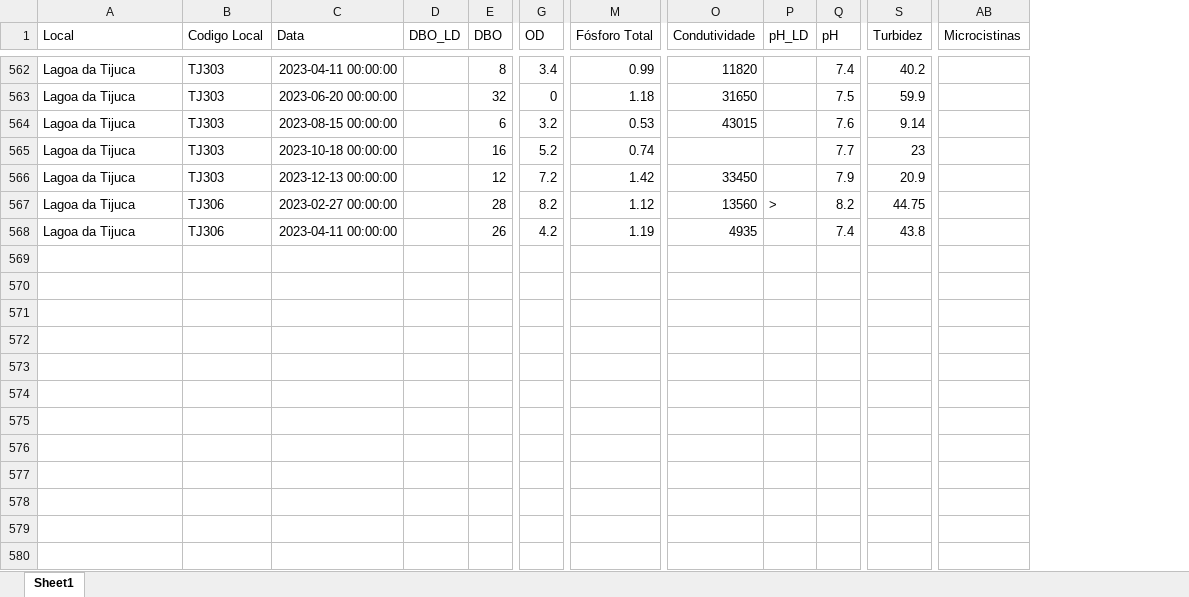
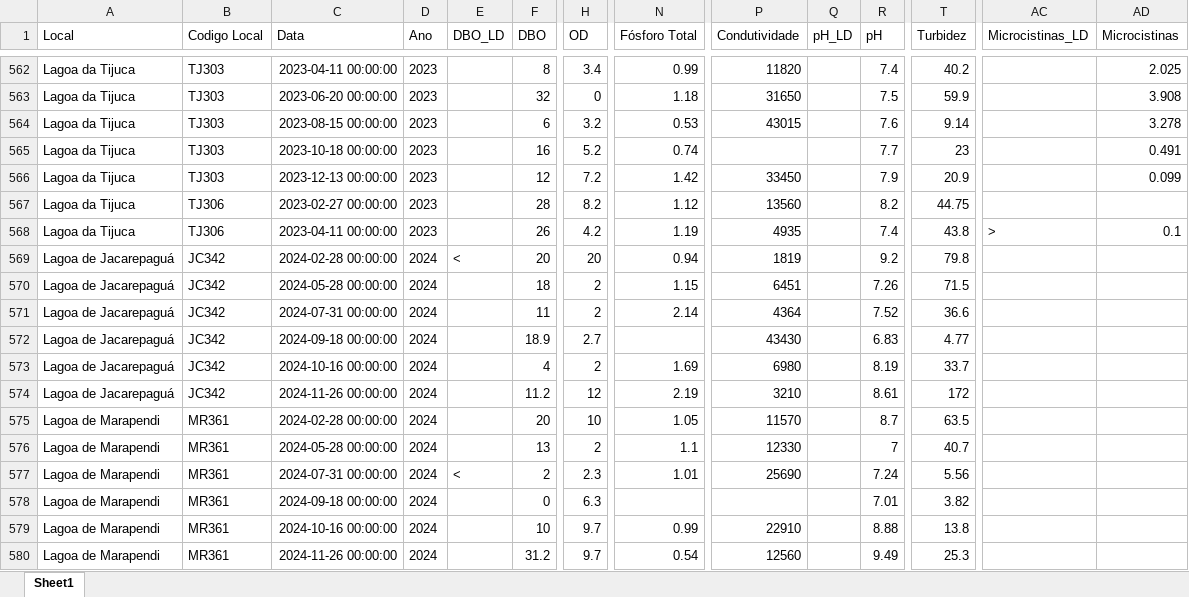
Before and after one commit to Jh-Terencio/QualiAgua, an Excel workbook: Data/IntermediaryData/WaterQualityInitialData.xlsx, sheet Sheet1, drawn as a sheet; only a part is shown, gaps mark what is left out; values as stored, in another font and other column widths than the file's, no borders; addresses are those after the commit; rows hold the shown columns only; the diff covers the shown part only; the diff names each change by its address in the sheet, - before the commit and + after, or states it on an @@ line.

```diff
--- a/Data/IntermediaryData/WaterQualityInitialData.xlsx (sheet Sheet1)
+++ b/Data/IntermediaryData/WaterQualityInitialData.xlsx (sheet Sheet1)
+column D (Ano), rows 562-568: all 2023
+column AC (Microcistinas_LD), row 568: >
-AD562 (Microcistinas): (empty)
+AD562 (Microcistinas): 2.025
-AD563 (Microcistinas): (empty)
+AD563 (Microcistinas): 3.908
-AD564 (Microcistinas): (empty)
+AD564 (Microcistinas): 3.278
-AD565 (Microcistinas): (empty)
+AD565 (Microcistinas): 0.491
-AD566 (Microcistinas): (empty)
+AD566 (Microcistinas): 0.099
-Q567 (pH_LD): >
+Q567 (pH_LD): (empty)
-AD568 (Microcistinas): (empty)
+AD568 (Microcistinas): 0.1
+row 569: Lagoa de Jacarepaguá | JC342 | 2024-02-28 00:00:00 | 2024 | < | 20 | 20 | 0.94 | 1819 |  | 9.2 | 79.8
+row 570: Lagoa de Jacarepaguá | JC342 | 2024-05-28 00:00:00 | 2024 |  | 18 | 2 | 1.15 | 6451 |  | 7.26 | 71.5
+row 571: Lagoa de Jacarepaguá | JC342 | 2024-07-31 00:00:00 | 2024 |  | 11 | 2 | 2.14 | 4364 |  | 7.52 | 36.6
+row 572: Lagoa de Jacarepaguá | JC342 | 2024-09-18 00:00:00 | 2024 |  | 18.9 | 2.7 |  | 43430 |  | 6.83 | 4.77
+row 573: Lagoa de Jacarepaguá | JC342 | 2024-10-16 00:00:00 | 2024 |  | 4 | 2 | 1.69 | 6980 |  | 8.19 | 33.7
+row 574: Lagoa de Jacarepaguá | JC342 | 2024-11-26 00:00:00 | 2024 |  | 11.2 | 12 | 2.19 | 3210 |  | 8.61 | 172
+row 575: Lagoa de Marapendi | MR361 | 2024-02-28 00:00:00 | 2024 |  | 20 | 10 | 1.05 | 11570 |  | 8.7 | 63.5
+row 576: Lagoa de Marapendi | MR361 | 2024-05-28 00:00:00 | 2024 |  | 13 | 2 | 1.1 | 12330 |  | 7 | 40.7
+row 577: Lagoa de Marapendi | MR361 | 2024-07-31 00:00:00 | 2024 | < | 2 | 2.3 | 1.01 | 25690 |  | 7.24 | 5.56
+row 578: Lagoa de Marapendi | MR361 | 2024-09-18 00:00:00 | 2024 |  | 0 | 6.3 |  |  |  | 7.01 | 3.82
+row 579: Lagoa de Marapendi | MR361 | 2024-10-16 00:00:00 | 2024 |  | 10 | 9.7 | 0.99 | 22910 |  | 8.88 | 13.8
+row 580: Lagoa de Marapendi | MR361 | 2024-11-26 00:00:00 | 2024 |  | 31.2 | 9.7 | 0.54 | 12560 |  | 9.49 | 25.3
```
Also changed, not shown: 79 added rows, 1 removed row and 227 edited cells elsewhere in this sheet, 5 other files.
